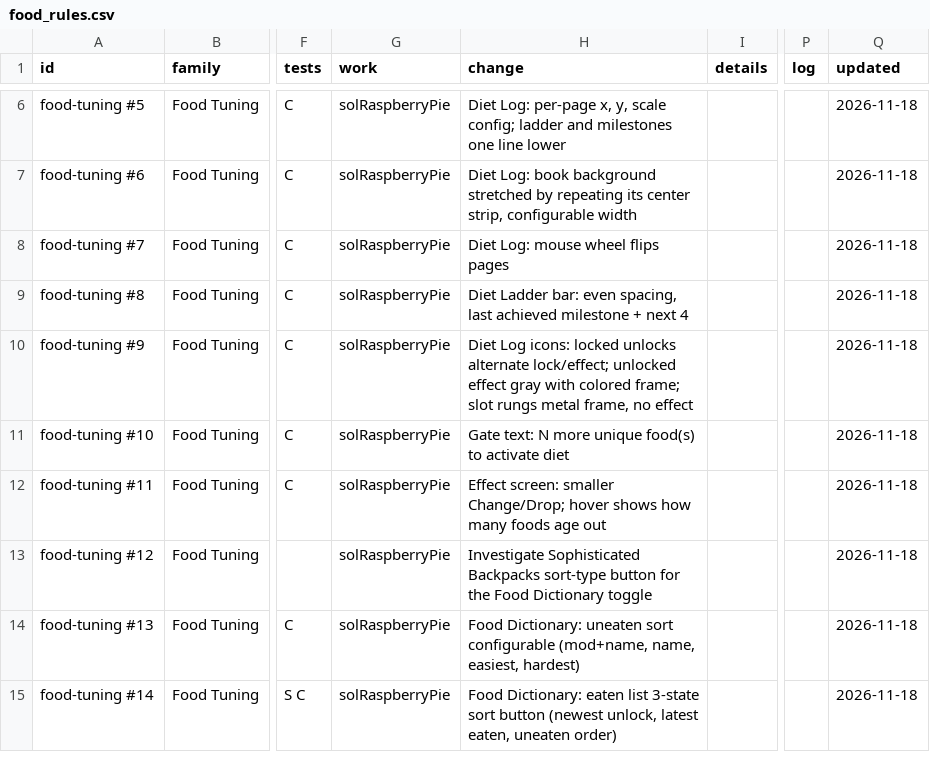
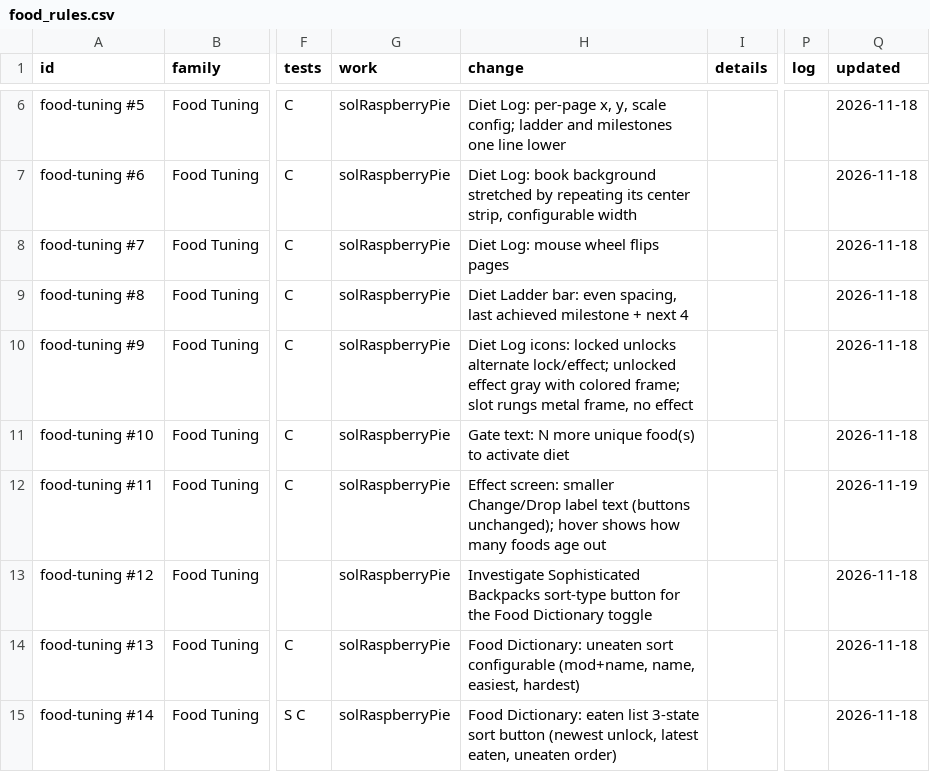
Before and after one commit to SaintAlfonzo/CreativeEngineering, a CSV file: feature_writeup/todo/rows/food_rules.csv, drawn as a sheet; only a part is shown, gaps mark what is left out; the diff names each change by its address in the sheet, - before the commit and + after, or states it on an @@ line.

```diff
--- a/feature_writeup/todo/rows/food_rules.csv
+++ b/feature_writeup/todo/rows/food_rules.csv
-H12 (change): …screen: smaller Change/Drop; hover shows…
+H12 (change): …screen: smaller Change/Drop label text (buttons unchanged); hover shows…
-Q12 (updated): 2026-11-18
+Q12 (updated): 2026-11-19
```
